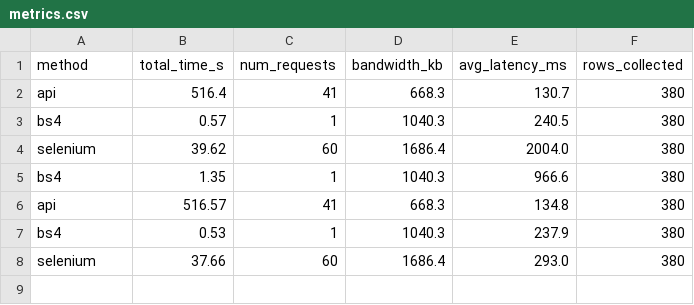
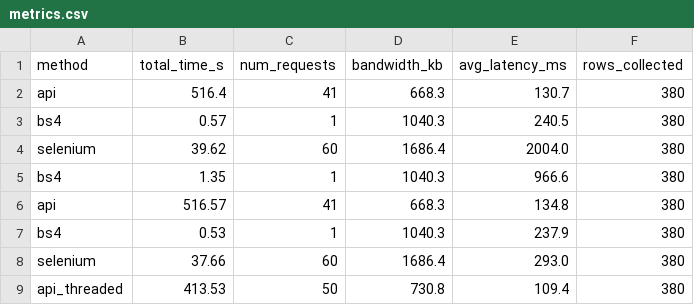
Before and after one commit to janaamir798/sports-scraping-analysis, a CSV file: data/metrics.csv, drawn as a sheet.

```diff
--- a/data/metrics.csv
+++ b/data/metrics.csv
@@ -8 +8,2 @@ bs4,0.53,1,1040.3,237.9,380
 selenium,37.66,60,1686.4,293.0,380
+api_threaded,413.53,50,730.8,109.4,380
```
Also changed, not shown: 12 other files.
